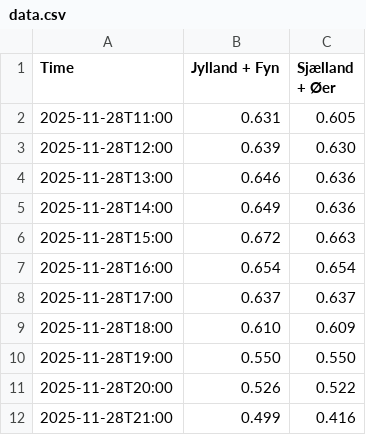
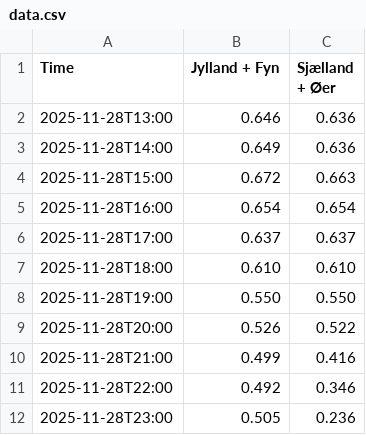
Before and after one commit to laehtv2/elpriser-chart, a CSV file: data.csv, drawn as a sheet; only a part is shown; the shorter side is filled out with more unchanged rows; the diff covers the shown part only.

```diff
--- a/data.csv
+++ b/data.csv
@@ -1,4 +1,2 @@
 Time,Jylland + Fyn,Sjælland + Øer
-2025-11-28T11:00,0.631,0.605
-2025-11-28T12:00,0.639,0.630
 2025-11-28T13:00,0.646,0.636
@@ -8,3 +6,3 @@ Time,Jylland + Fyn,Sjælland + Øer
 2025-11-28T17:00,0.637,0.637
-2025-11-28T18:00,0.610,0.609
+2025-11-28T18:00,0.610,0.610
 2025-11-28T19:00,0.550,0.550
```
Also changed, not shown: 24 added rows elsewhere in this file, 1 other file.
